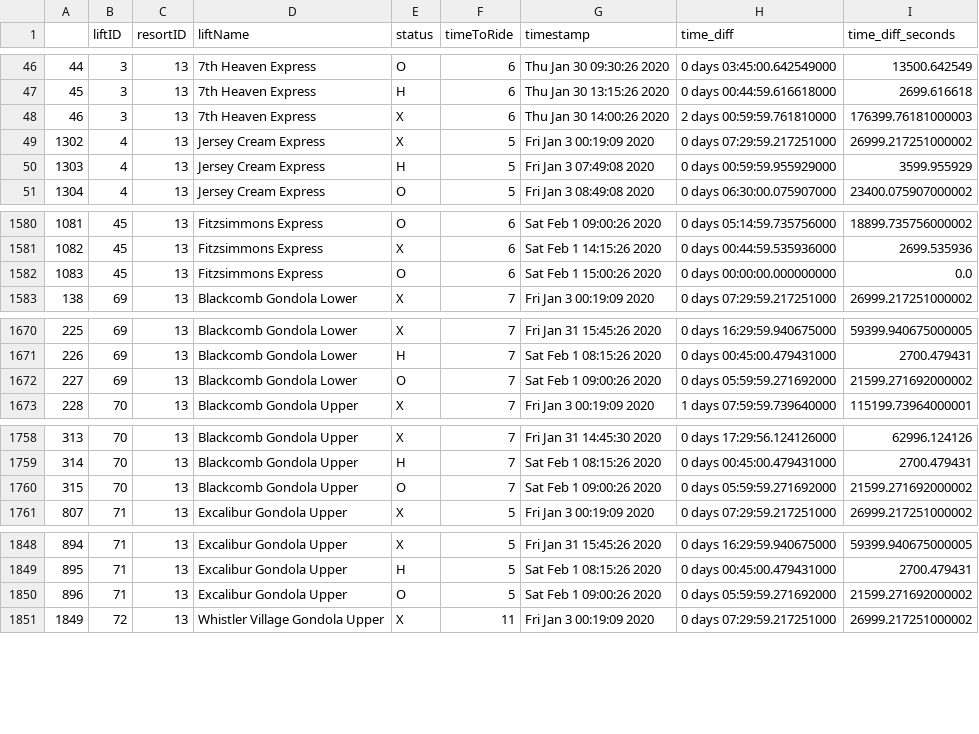
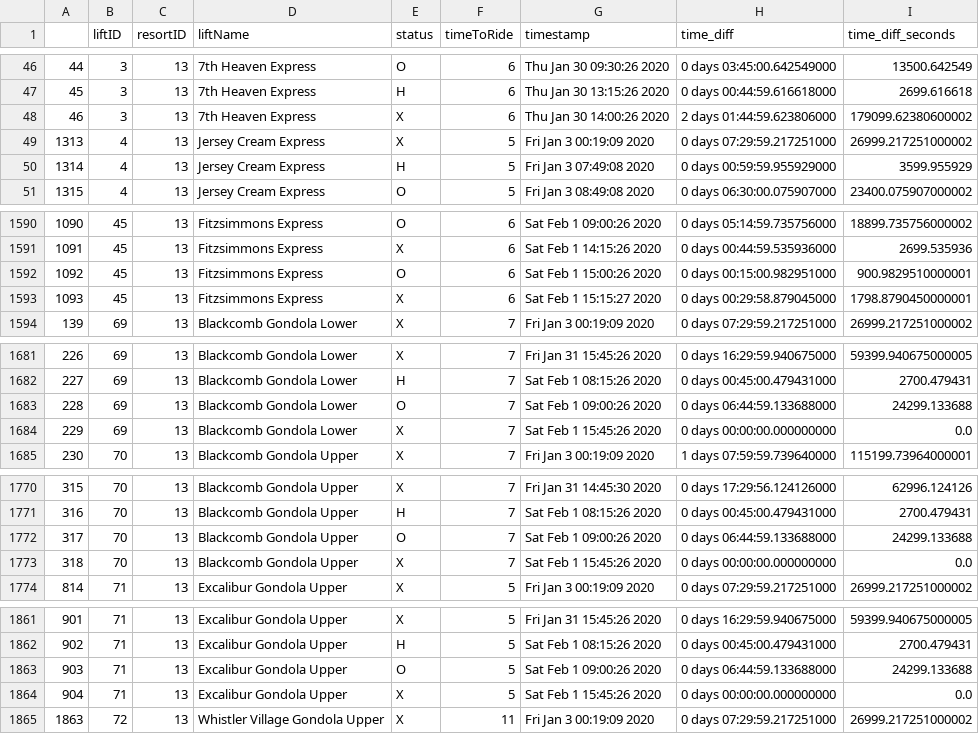
Before and after one commit to Pall-v/snowbot, a CSV file: data/lifts_status_changes.csv, drawn as a sheet; only a part is shown, gaps mark what is left out; addresses are those after the commit; the diff covers the shown part only; the diff names each change by its address in the sheet, - before the commit and + after, or states it on an @@ line.

```diff
--- a/data/lifts_status_changes.csv
+++ b/data/lifts_status_changes.csv
-H48 (time_diff): 2 days 00:59:59.761810000
+H48 (time_diff): 2 days 01:44:59.623806000
-I48 (time_diff_seconds): 176399.76181000003
+I48 (time_diff_seconds): 179099.62380600002
@@ column A renumbered from row 49 down @@
-H1592 (time_diff): 0 days 00:00:00.000000000
+H1592 (time_diff): 0 days 00:15:00.982951000
-I1592 (time_diff_seconds): 0.0
+I1592 (time_diff_seconds): 900.9829510000001
+row 1593: 1093 | 45 | 13 | Fitzsimmons Express | X | 6 | Sat Feb 1 15:15:27 2020 | 0 days 00:29:58.879045000 | 1798.8790450000001
-H1683 (time_diff): 0 days 05:59:59.271692000
+H1683 (time_diff): 0 days 06:44:59.133688000
-I1683 (time_diff_seconds): 21599.271692000002
+I1683 (time_diff_seconds): 24299.133688
+row 1684: 229 | 69 | 13 | Blackcomb Gondola Lower | X | 7 | Sat Feb 1 15:45:26 2020 | 0 days 00:00:00.000000000 | 0.0
-H1772 (time_diff): 0 days 05:59:59.271692000
+H1772 (time_diff): 0 days 06:44:59.133688000
-I1772 (time_diff_seconds): 21599.271692000002
+I1772 (time_diff_seconds): 24299.133688
+row 1773: 318 | 70 | 13 | Blackcomb Gondola Upper | X | 7 | Sat Feb 1 15:45:26 2020 | 0 days 00:00:00.000000000 | 0.0
-H1863 (time_diff): 0 days 05:59:59.271692000
+H1863 (time_diff): 0 days 06:44:59.133688000
-I1863 (time_diff_seconds): 21599.271692000002
+I1863 (time_diff_seconds): 24299.133688
+row 1864: 904 | 71 | 13 | Excalibur Gondola Upper | X | 5 | Sat Feb 1 15:45:26 2020 | 0 days 00:00:00.000000000 | 0.0
```
Also changed, not shown: 10 added rows and 46 edited cells elsewhere in this file, 5 other files.
